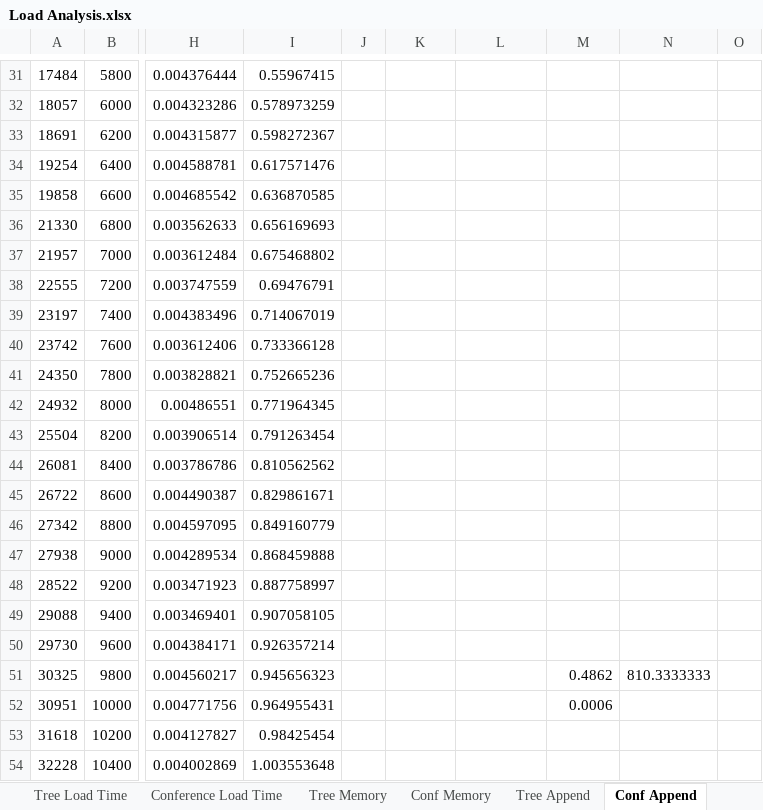
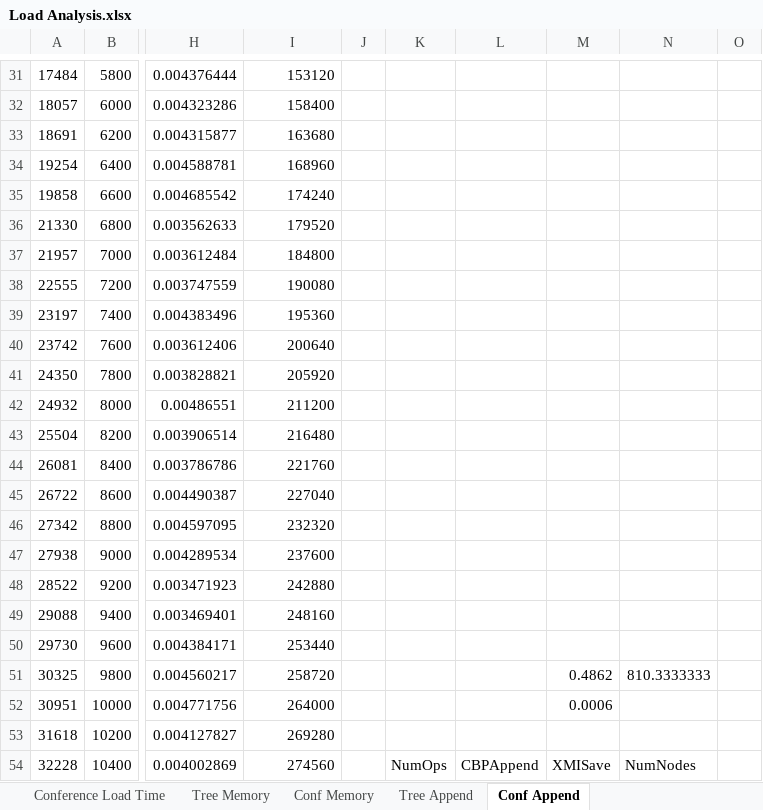
Before and after one commit to alfa-ryano/FASE-2018, an Excel workbook: data/Load Analysis.xlsx, sheet Conf Append, drawn as a sheet; only a part is shown, gaps mark what is left out; values as stored, in another font and other column widths than the file's, no borders; charts and pictures not drawn; the diff covers the shown part only; the diff names each change by its address in the sheet, - before the commit and + after, or states it on an @@ line.

```diff
--- a/data/Load Analysis.xlsx (sheet Conf Append)
+++ b/data/Load Analysis.xlsx (sheet Conf Append)
-I31: 0.55967415
+I31: 153120
-I32: 0.578973259
+I32: 158400
-I33: 0.598272367
+I33: 163680
-I34: 0.617571476
+I34: 168960
-I35: 0.636870585
+I35: 174240
-I36: 0.656169693
+I36: 179520
-I37: 0.675468802
+I37: 184800
-I38: 0.69476791
+I38: 190080
-I39: 0.714067019
+I39: 195360
-I40: 0.733366128
+I40: 200640
-I41: 0.752665236
+I41: 205920
-I42: 0.771964345
+I42: 211200
-I43: 0.791263454
+I43: 216480
-I44: 0.810562562
+I44: 221760
-I45: 0.829861671
+I45: 227040
-I46: 0.849160779
+I46: 232320
-I47: 0.868459888
+I47: 237600
-I48: 0.887758997
+I48: 242880
-I49: 0.907058105
+I49: 248160
-I50: 0.926357214
+I50: 253440
-I51: 0.945656323
+I51: 258720
-I52: 0.964955431
+I52: 264000
-I53: 0.98425454
+I53: 269280
-I54: 1.003553648
+I54: 274560
-K54: (empty)
+K54: NumOps
-L54: (empty)
+L54: CBPAppend
-M54: (empty)
+M54: XMISave
-N54: (empty)
+N54: NumNodes
```
Also changed, not shown: other rows of this sheet, sheet Test, sheet Tree Append, sheet Tree Memory, other sheet tabs, formulas that keep their value, charts or pictures, 2 other files.
